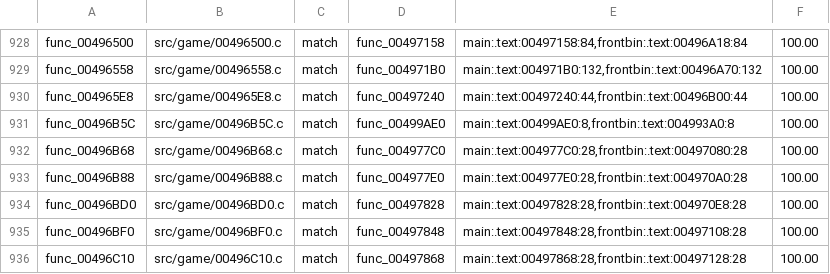
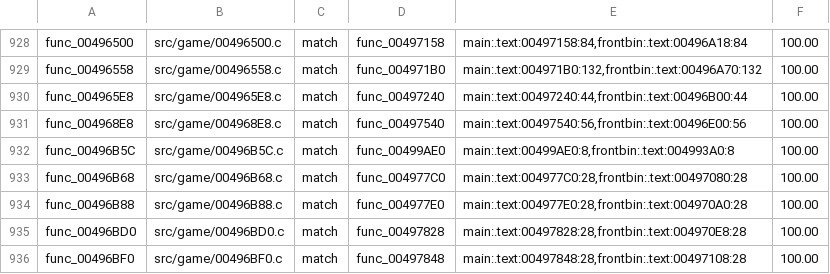
Before and after one commit to BlindFire1200/rac4-decomp, a TSV file: config/pal/map.tsv, drawn as a sheet; only a part is shown, gaps mark what is left out; the shorter side is filled out with more unchanged rows.

```diff
--- a/config/pal/map.tsv
+++ b/config/pal/map.tsv
@@ -930,2 +930,3 @@ func_00496558	src/game/00496558.c	match	func_004971B0	main:.text:004971B0:132,fr
 func_004965E8	src/game/004965E8.c	match	func_00497240	main:.text:00497240:44,frontbin:.text:00496B00:44	100.00
+func_004968E8	src/game/004968E8.c	match	func_00497540	main:.text:00497540:56,frontbin:.text:00496E00:56	100.00
 func_00496B5C	src/game/00496B5C.c	match	func_00499AE0	main:.text:00499AE0:8,frontbin:.text:004993A0:8	100.00
```
Also changed, not shown: config/us/map.tsv, 4 other files.
